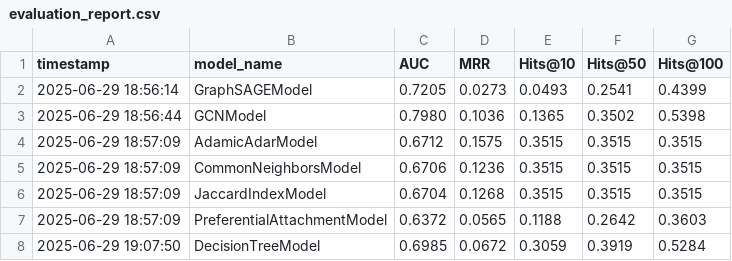
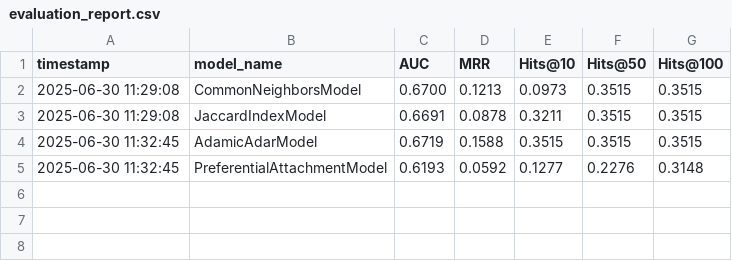
Before and after one commit to Adriano-7/network-science, a CSV file: project/link_prediction/results/Cora/evaluation_report.csv, drawn as a sheet.

Commit message:
revised heuristic methods and allowed for more Twitch datasets

```diff
--- a/project/link_prediction/results/Cora/evaluation_report.csv
+++ b/project/link_prediction/results/Cora/evaluation_report.csv
@@ -1,8 +1,5 @@
 timestamp,model_name,AUC,MRR,Hits@10,Hits@50,Hits@100
-2025-06-29 18:56:14,GraphSAGEModel,0.7205,0.0273,0.0493,0.2541,0.4399
-2025-06-29 18:56:44,GCNModel,0.7980,0.1036,0.1365,0.3502,0.5398
-2025-06-29 18:57:09,AdamicAdarModel,0.6712,0.1575,0.3515,0.3515,0.3515
-2025-06-29 18:57:09,CommonNeighborsModel,0.6706,0.1236,0.3515,0.3515,0.3515
-2025-06-29 18:57:09,JaccardIndexModel,0.6704,0.1268,0.3515,0.3515,0.3515
-2025-06-29 18:57:09,PreferentialAttachmentModel,0.6372,0.0565,0.1188,0.2642,0.3603
-2025-06-29 19:07:50,DecisionTreeModel,0.6985,0.0672,0.3059,0.3919,0.5284
+2025-06-30 11:29:08,CommonNeighborsModel,0.6700,0.1213,0.0973,0.3515,0.3515
+2025-06-30 11:29:08,JaccardIndexModel,0.6691,0.0878,0.3211,0.3515,0.3515
+2025-06-30 11:32:45,AdamicAdarModel,0.6719,0.1588,0.3515,0.3515,0.3515
+2025-06-30 11:32:45,PreferentialAttachmentModel,0.6193,0.0592,0.1277,0.2276,0.3148
```
Also changed, not shown: 9 other files.
